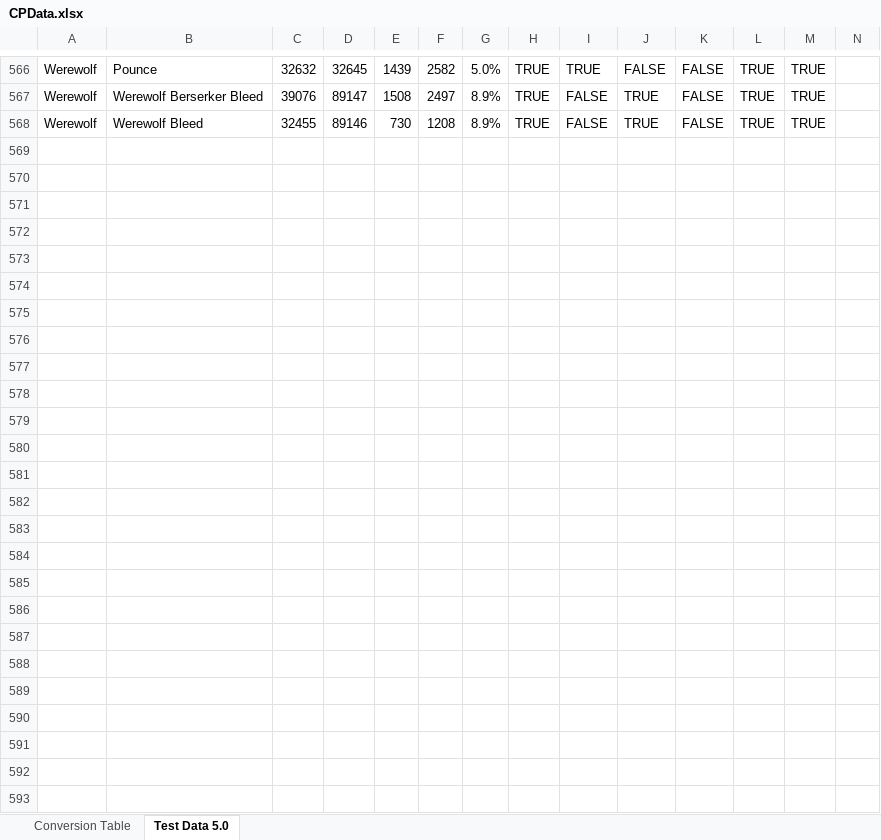
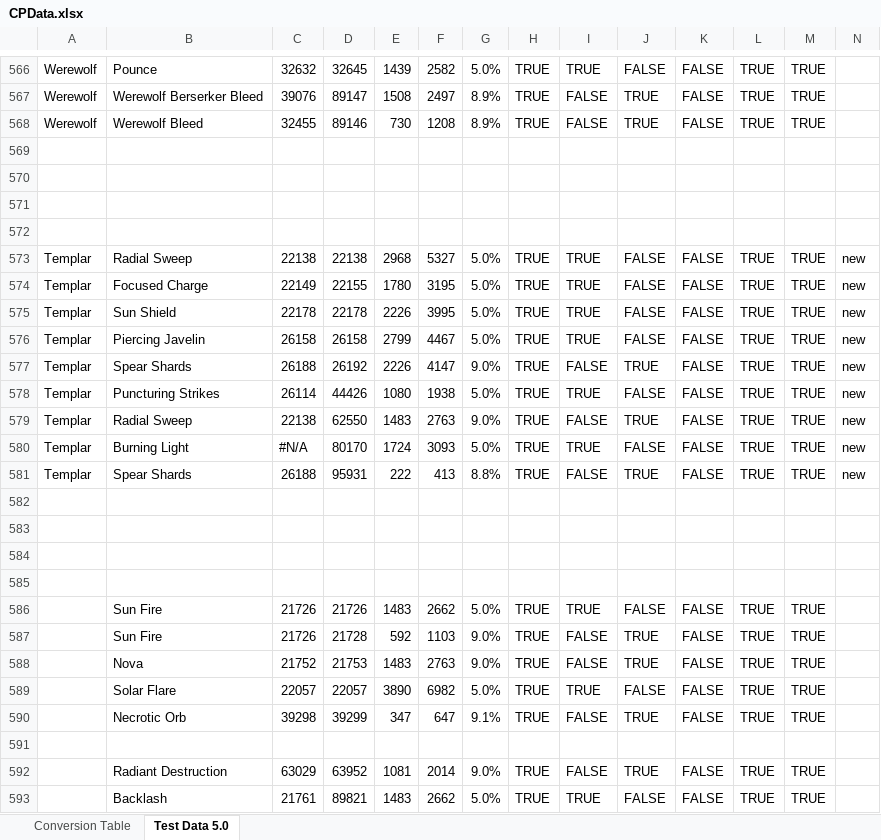
Before and after one commit to Solinur/Constellations, an Excel workbook: CPData.xlsx, sheet Test Data 5.0, drawn as a sheet; only a part is shown, gaps mark what is left out; values as stored, in another font and other column widths than the file's, no cell formats; conditional formats not drawn; removed rows and columns are numbered as before the commit, all else as after; rows hold the shown columns only; the diff names each change by its address in the sheet, - before the commit and + after, or states it on an @@ line.

Commit message:
templar and mystic / necrotic orb updated, release

```diff
--- a/CPData.xlsx (sheet Test Data 5.0)
+++ b/CPData.xlsx (sheet Test Data 5.0)
-row 573: (empty)
-row 573: (empty)
+row 573: Templar | Radial Sweep | 22138 | 22138 | 2968 | 5327 | 5.0% | TRUE | TRUE | FALSE | FALSE | TRUE | TRUE | new
-row 574: (empty)
+row 574: Templar | Focused Charge | 22149 | 22155 | 1780 | 3195 | 5.0% | TRUE | TRUE | FALSE | FALSE | TRUE | TRUE | new
-row 575: (empty)
+row 575: Templar | Sun Shield | 22178 | 22178 | 2226 | 3995 | 5.0% | TRUE | TRUE | FALSE | FALSE | TRUE | TRUE | new
-row 576: (empty)
+row 576: Templar | Piercing Javelin | 26158 | 26158 | 2799 | 4467 | 5.0% | TRUE | TRUE | FALSE | FALSE | TRUE | TRUE | new
-row 577: (empty)
+row 577: Templar | Spear Shards | 26188 | 26192 | 2226 | 4147 | 9.0% | TRUE | FALSE | TRUE | FALSE | TRUE | TRUE | new
-row 578: (empty)
+row 578: Templar | Puncturing Strikes | 26114 | 44426 | 1080 | 1938 | 5.0% | TRUE | TRUE | FALSE | FALSE | TRUE | TRUE | new
-row 580: (empty)
-row 581: (empty)
+row 579: Templar | Radial Sweep | 22138 | 62550 | 1483 | 2763 | 9.0% | TRUE | FALSE | TRUE | FALSE | TRUE | TRUE | new
+row 580: Templar | Burning Light | #N/A | 80170 | 1724 | 3093 | 5.0% | TRUE | TRUE | FALSE | FALSE | TRUE | TRUE | new
+row 581: Templar | Spear Shards | 26188 | 95931 | 222 | 413 | 8.8% | TRUE | FALSE | TRUE | FALSE | TRUE | TRUE | new
+row 586:  | Sun Fire | 21726 | 21726 | 1483 | 2662 | 5.0% | TRUE | TRUE | FALSE | FALSE | TRUE | TRUE
+row 587:  | Sun Fire | 21726 | 21728 | 592 | 1103 | 9.0% | TRUE | FALSE | TRUE | FALSE | TRUE | TRUE
+row 588:  | Nova | 21752 | 21753 | 1483 | 2763 | 9.0% | TRUE | FALSE | TRUE | FALSE | TRUE | TRUE
+row 589:  | Solar Flare | 22057 | 22057 | 3890 | 6982 | 5.0% | TRUE | TRUE | FALSE | FALSE | TRUE | TRUE
+row 590:  | Necrotic Orb | 39298 | 39299 | 347 | 647 | 9.1% | TRUE | FALSE | TRUE | FALSE | TRUE | TRUE
-row 587: (empty)
+row 592:  | Radiant Destruction | 63029 | 63952 | 1081 | 2014 | 9.0% | TRUE | FALSE | TRUE | FALSE | TRUE | TRUE
+row 593:  | Backlash | 21761 | 89821 | 1483 | 2662 | 5.0% | TRUE | TRUE | FALSE | FALSE | TRUE | TRUE
```
Also changed, not shown: cell formats, 4 other files.
